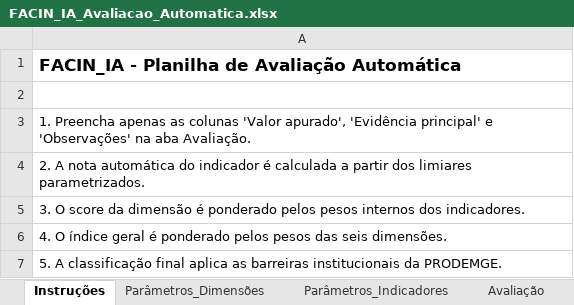
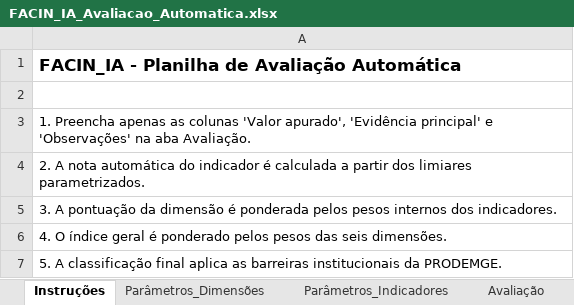
Before and after one commit to gutpassos/FACIN_IA, an Excel workbook: docs/FACIN_IA_Avaliacao_Automatica.xlsx, sheet Instruções, drawn as a sheet; values as stored, in another font and other column widths than the file's, no borders; the diff names each change by its address in the sheet, - before the commit and + after, or states it on an @@ line.

```diff
--- a/docs/FACIN_IA_Avaliacao_Automatica.xlsx (sheet Instruções)
+++ b/docs/FACIN_IA_Avaliacao_Automatica.xlsx (sheet Instruções)
-A5: 3. O score da dimensão é ponderado pelos pesos…
+A5: 3. A pontuação da dimensão é ponderada pelos pesos…
```
Also changed, not shown: sheet Parâmetros_Indicadores, sheet Avaliação, sheet Resumo, 12 other files.
